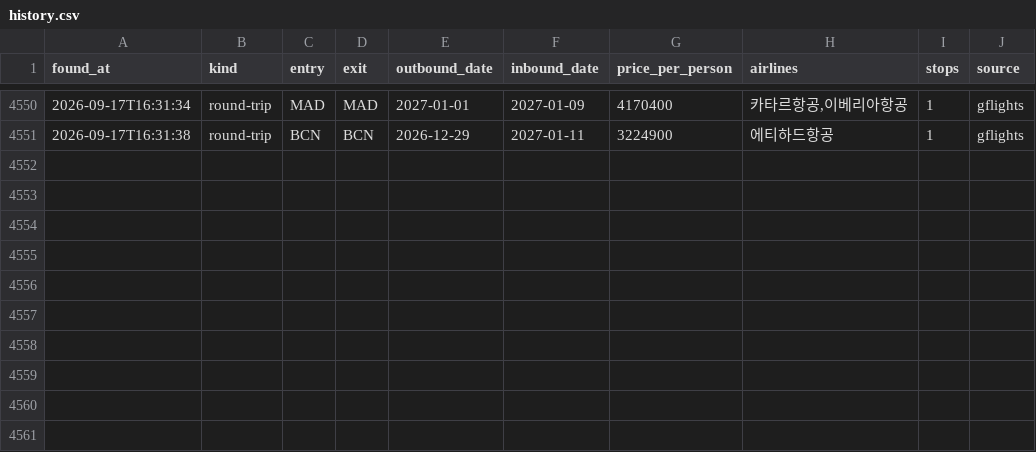
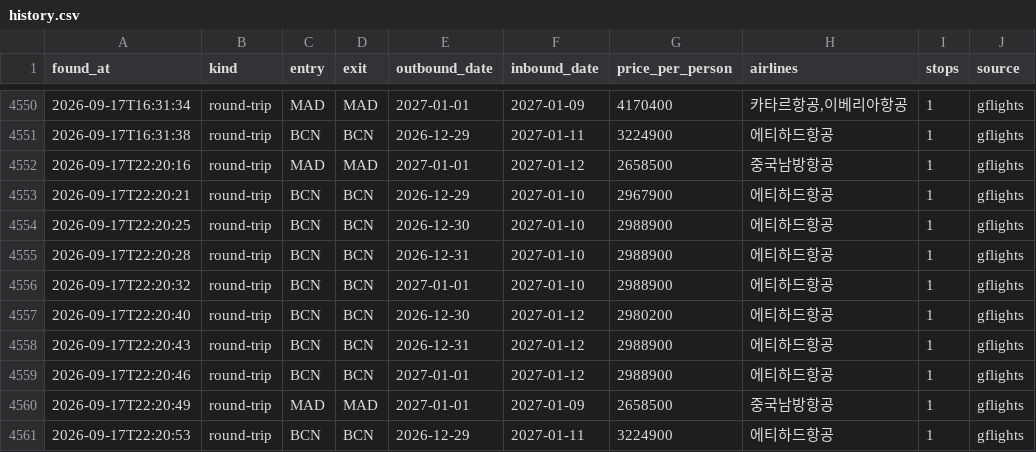
Before and after one commit to hong4137/flight-interest, a CSV file: data/history.csv, drawn as a sheet; only a part is shown, gaps mark what is left out; the diff names each change by its address in the sheet, - before the commit and + after, or states it on an @@ line.

```diff
--- a/data/history.csv
+++ b/data/history.csv
+row 4552: 2026-09-17T22:20:16 | round-trip | MAD | MAD | 2027-01-01 | 2027-01-12 | 2658500 | 중국남방항공 | 1 | gflights
+row 4553: 2026-09-17T22:20:21 | round-trip | BCN | BCN | 2026-12-29 | 2027-01-10 | 2967900 | 에티하드항공 | 1 | gflights
+row 4554: 2026-09-17T22:20:25 | round-trip | BCN | BCN | 2026-12-30 | 2027-01-10 | 2988900 | 에티하드항공 | 1 | gflights
+row 4555: 2026-09-17T22:20:28 | round-trip | BCN | BCN | 2026-12-31 | 2027-01-10 | 2988900 | 에티하드항공 | 1 | gflights
+row 4556: 2026-09-17T22:20:32 | round-trip | BCN | BCN | 2027-01-01 | 2027-01-10 | 2988900 | 에티하드항공 | 1 | gflights
+row 4557: 2026-09-17T22:20:40 | round-trip | BCN | BCN | 2026-12-30 | 2027-01-12 | 2980200 | 에티하드항공 | 1 | gflights
+row 4558: 2026-09-17T22:20:43 | round-trip | BCN | BCN | 2026-12-31 | 2027-01-12 | 2988900 | 에티하드항공 | 1 | gflights
+row 4559: 2026-09-17T22:20:46 | round-trip | BCN | BCN | 2027-01-01 | 2027-01-12 | 2988900 | 에티하드항공 | 1 | gflights
+row 4560: 2026-09-17T22:20:49 | round-trip | MAD | MAD | 2027-01-01 | 2027-01-09 | 2658500 | 중국남방항공 | 1 | gflights
+row 4561: 2026-09-17T22:20:53 | round-trip | BCN | BCN | 2026-12-29 | 2027-01-11 | 3224900 | 에티하드항공 | 1 | gflights
```
Also changed, not shown: 1 other file.
